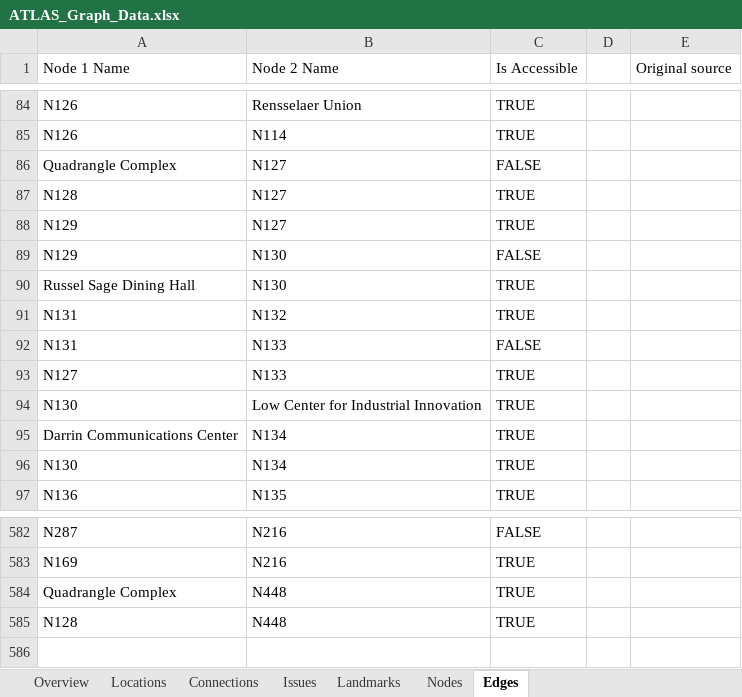
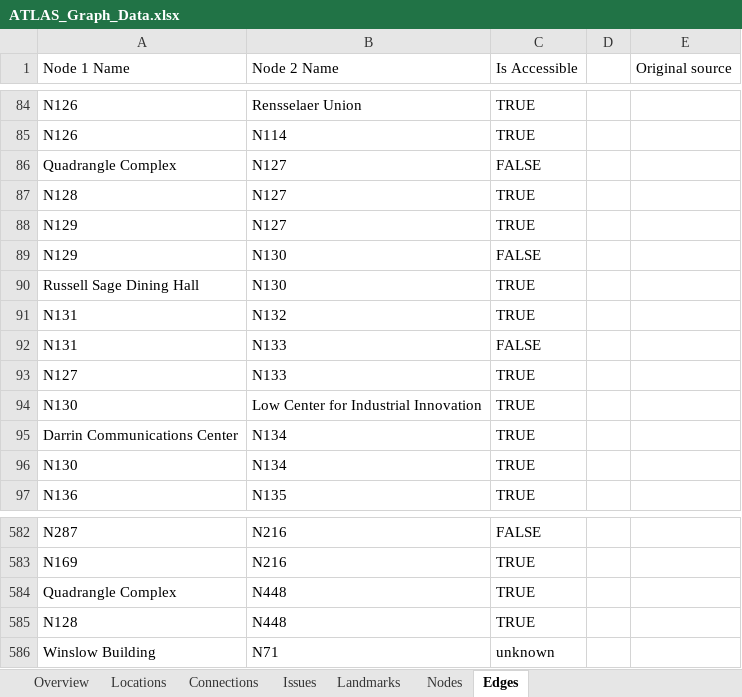
Before and after one commit to matthew-mw/OpenPath-RPI, an Excel workbook: data/ATLAS_Graph_Data.xlsx, sheet Edges, drawn as a sheet; only a part is shown, gaps mark what is left out; values as stored, in another font and other column widths than the file's, no cell formats; table styles not drawn; the diff names each change by its address in the sheet, - before the commit and + after, or states it on an @@ line.

```diff
--- a/data/ATLAS_Graph_Data.xlsx (sheet Edges)
+++ b/data/ATLAS_Graph_Data.xlsx (sheet Edges)
-A90 (Node 1 Name): Russel Sage Dining Hall
+A90 (Node 1 Name): Russell Sage Dining Hall
+row 586: Winslow Building | N71 | unknown
```
Also changed, not shown: sheet Nodes, sheet Landmarks, sheet Connections, sheet Overview, sheet Issues, sheet Locations, cell formats, formulas that keep their value, 1 other file.
